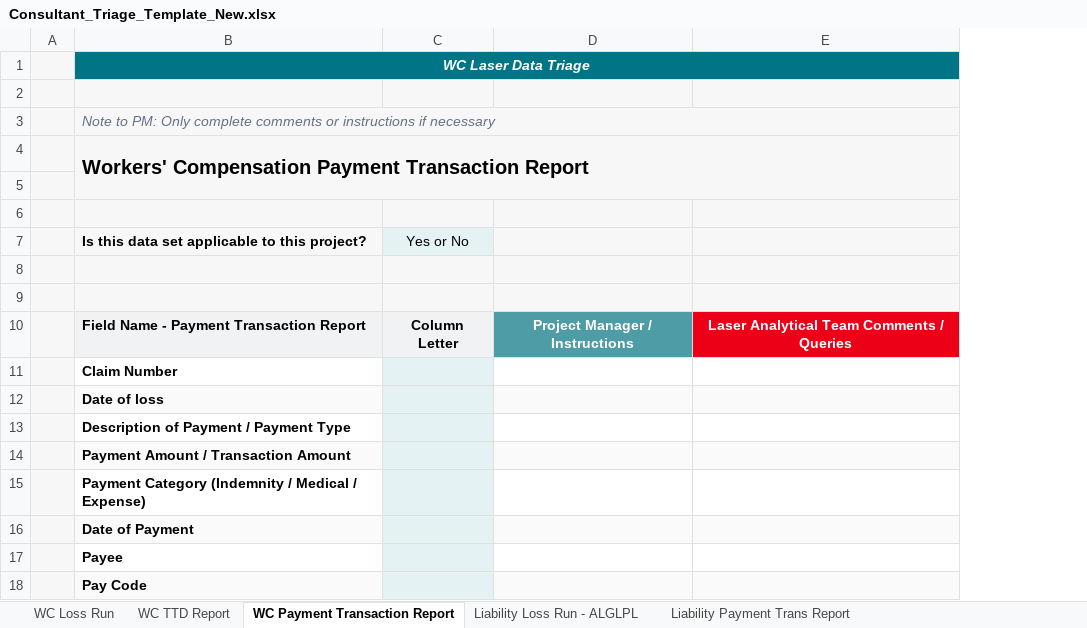
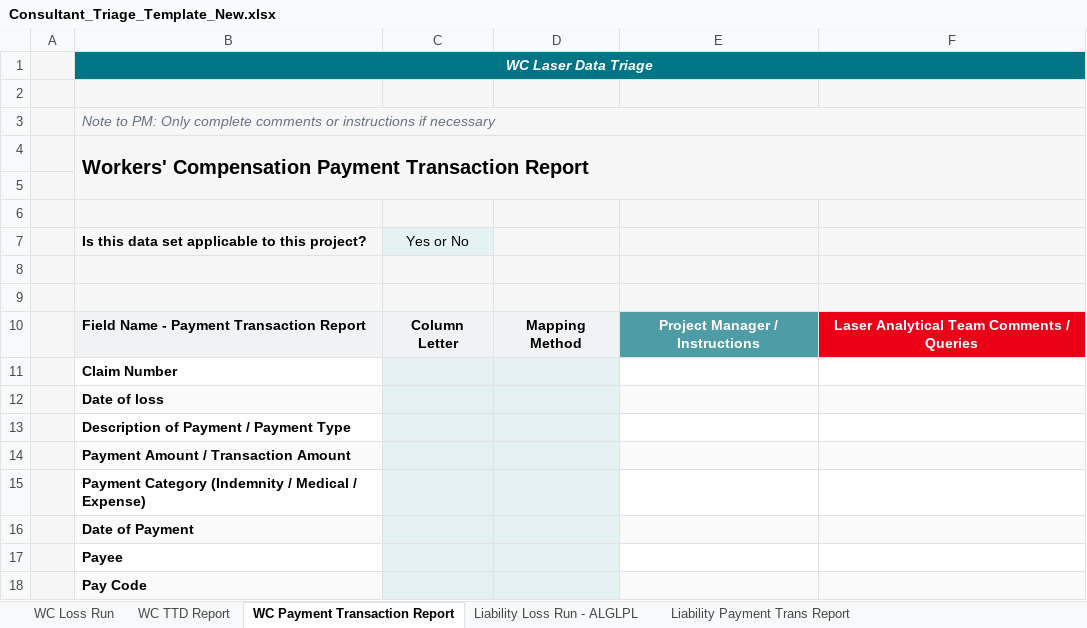
Before and after one commit to jonahstods/test, an Excel workbook: Consultant_Triage_Template_New.xlsx, sheet WC Payment Transaction Report, drawn as a sheet; values as stored, in another font and other column widths than the file's, no borders; addresses are those after the commit; the diff names each change by its address in the sheet, - before the commit and + after, or states it on an @@ line.

```diff
--- a/Consultant_Triage_Template_New.xlsx (sheet WC Payment Transaction Report)
+++ b/Consultant_Triage_Template_New.xlsx (sheet WC Payment Transaction Report)
+column D, row 10: Mapping Method
-C1 fill: #007585
+C1 fill: none
-E1:F1 fill: #007585
+E1:F1 fill: none
-C3:C4 fill: #F7F7F8
+C3:C4 fill: none
-E3:F5 fill: #F7F7F8
+E3:F5 fill: none
-B5:C5 fill: #F7F7F8
+B5:C5 fill: none
```
Also changed, not shown: sheet Liability Loss Run - ALGLPL, sheet WC Loss Run, sheet WC TTD Report, sheet Liability Payment Trans Report, formulas that keep their value, charts or pictures, 2 other files.
